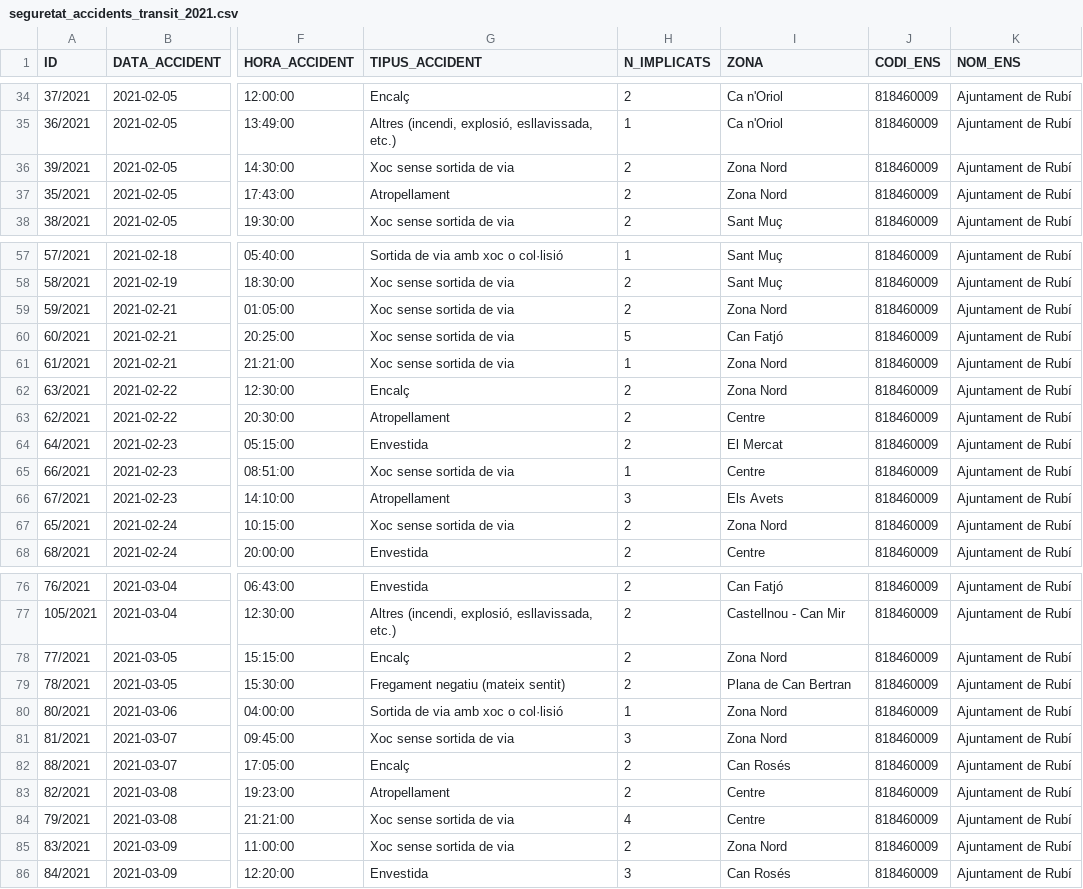
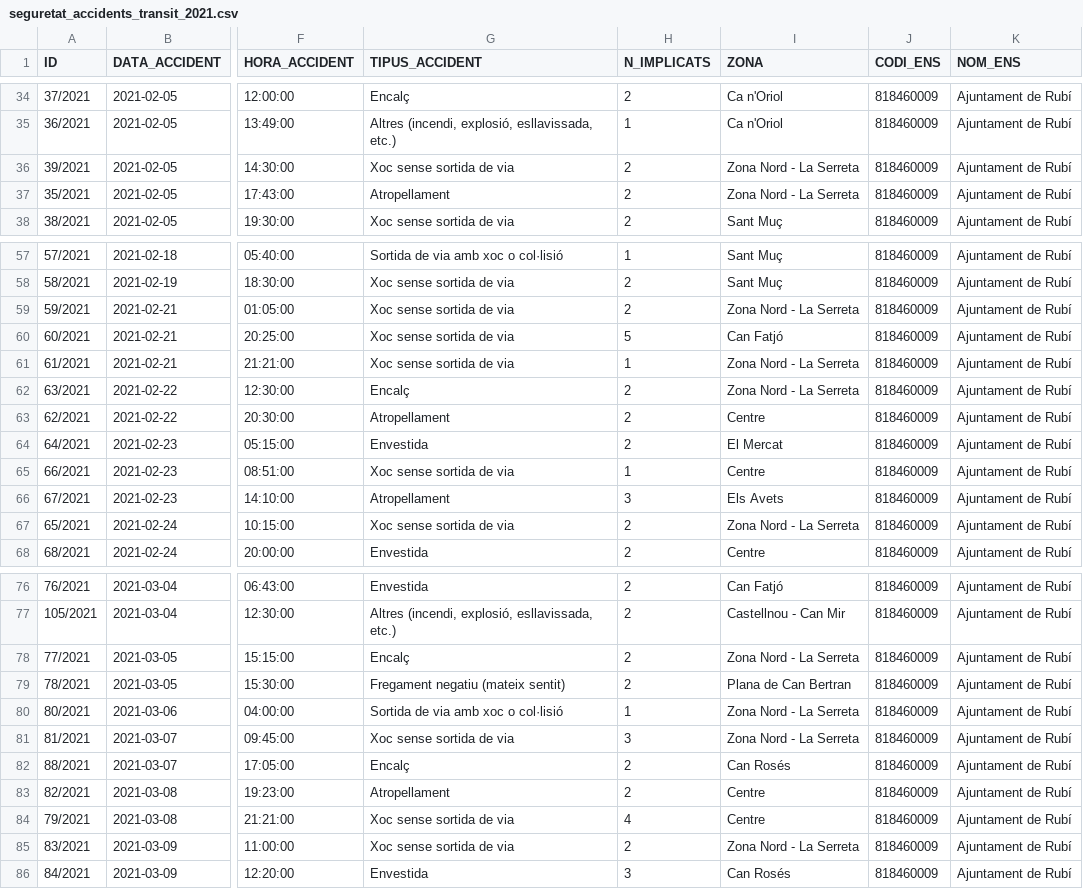
Before and after one commit to ajrubi/opendata, a CSV file: datasets/csv/seguretat_accidents_transit_2021.csv, drawn as a sheet; only a part is shown, gaps mark what is left out; the diff covers the shown part only; the diff names each change by its address in the sheet, - before the commit and + after, or states it on an @@ line.

```diff
--- a/datasets/csv/seguretat_accidents_transit_2021.csv
+++ b/datasets/csv/seguretat_accidents_transit_2021.csv
-I36:I37 (ZONA): Zona Nord
+I36:I37 (ZONA): Zona Nord - La Serreta
-I59 (ZONA): Zona Nord
+I59 (ZONA): Zona Nord - La Serreta
-I61:I62 (ZONA): Zona Nord
+I61:I62 (ZONA): Zona Nord - La Serreta
-I67 (ZONA): Zona Nord
+I67 (ZONA): Zona Nord - La Serreta
-I78 (ZONA): Zona Nord
+I78 (ZONA): Zona Nord - La Serreta
-I80:I81 (ZONA): Zona Nord
+I80:I81 (ZONA): Zona Nord - La Serreta
-I85 (ZONA): Zona Nord
+I85 (ZONA): Zona Nord - La Serreta
```
Also changed, not shown: 40 edited cells elsewhere in this file, datasets/csv/demografia_moviments.csv, datasets/csv/economia_contractes_menors.csv, 33 other files.
